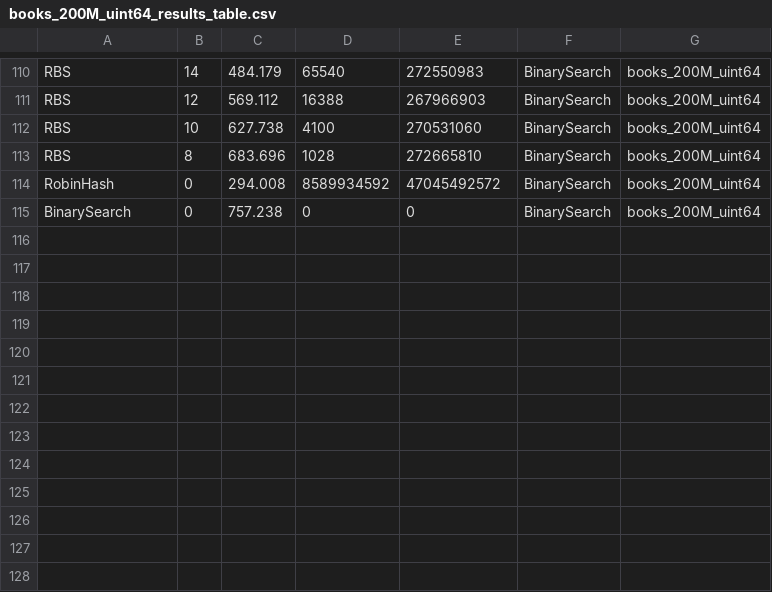
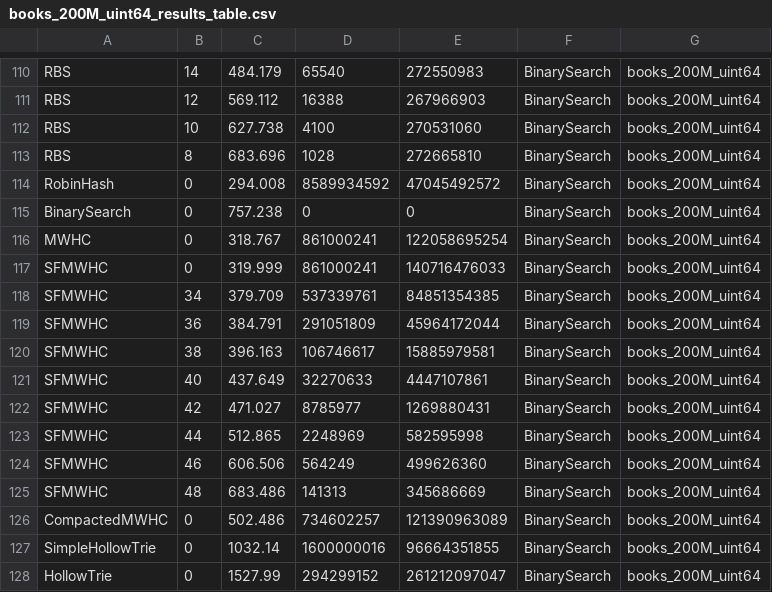
Before and after one commit to DominikHorn/SOSD, a CSV file: results/books_200M_uint64_results_table.csv, drawn as a sheet; only a part is shown, gaps mark what is left out.

Commit message:
add mmphf results for books

```diff
--- a/results/books_200M_uint64_results_table.csv
+++ b/results/books_200M_uint64_results_table.csv
@@ -115 +115,14 @@ RobinHash,0,294.008,8589934592,47045492572,BinarySearch,books_200M_uint64
 BinarySearch,0,757.238,0,0,BinarySearch,books_200M_uint64
+MWHC,0,318.767,861000241,122058695254,BinarySearch,books_200M_uint64
+SFMWHC,0,319.999,861000241,140716476033,BinarySearch,books_200M_uint64
+SFMWHC,34,379.709,537339761,84851354385,BinarySearch,books_200M_uint64
+SFMWHC,36,384.791,291051809,45964172044,BinarySearch,books_200M_uint64
+SFMWHC,38,396.163,106746617,15885979581,BinarySearch,books_200M_uint64
+SFMWHC,40,437.649,32270633,4447107861,BinarySearch,books_200M_uint64
+SFMWHC,42,471.027,8785977,1269880431,BinarySearch,books_200M_uint64
+SFMWHC,44,512.865,2248969,582595998,BinarySearch,books_200M_uint64
+SFMWHC,46,606.506,564249,499626360,BinarySearch,books_200M_uint64
+SFMWHC,48,683.486,141313,345686669,BinarySearch,books_200M_uint64
+CompactedMWHC,0,502.486,734602257,121390963089,BinarySearch,books_200M_uint64
+SimpleHollowTrie,0,1032.14,1600000016,96664351855,BinarySearch,books_200M_uint64
+HollowTrie,0,1527.99,294299152,261212097047,BinarySearch,books_200M_uint64
```
